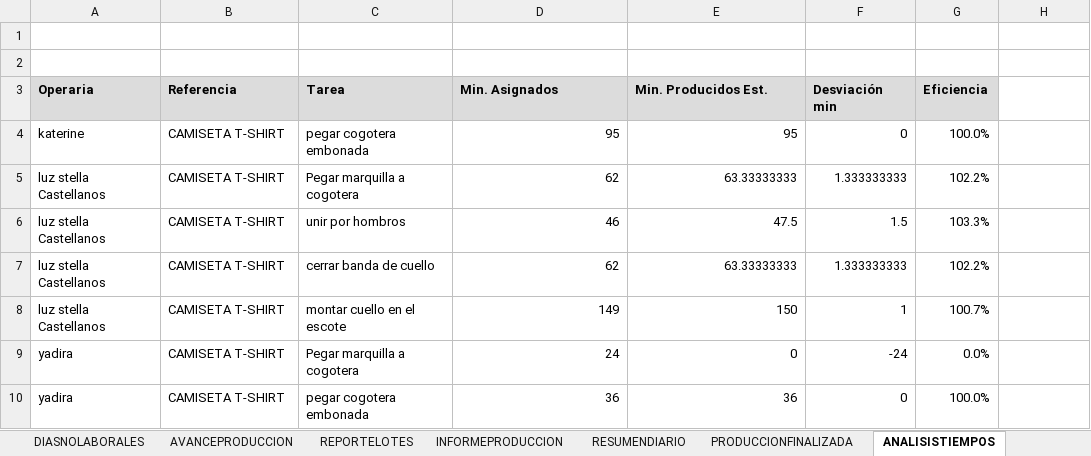
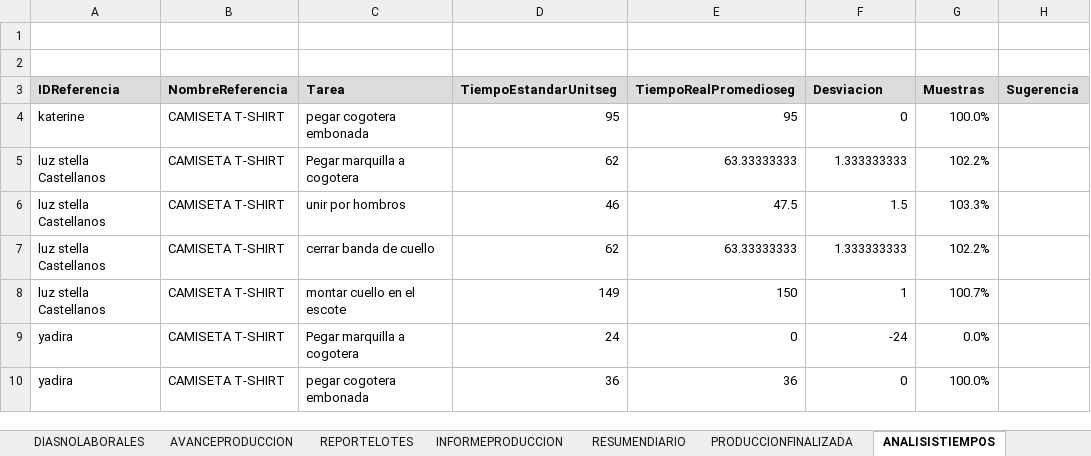
Before and after one commit to mireca22/macro, an Excel workbook: DistribucionProduccionStella.xlsm, sheet ANALISISTIEMPOS, drawn as a sheet; values as stored, in another font and other column widths than the file's, no borders; charts and pictures not drawn; removed rows and columns are numbered as before the commit, all else as after; the diff names each change by its address in the sheet, - before the commit and + after, or states it on an @@ line.

```diff
--- a/DistribucionProduccionStella.xlsm (sheet ANALISISTIEMPOS)
+++ b/DistribucionProduccionStella.xlsm (sheet ANALISISTIEMPOS)
-row 3: Operaria | Referencia | Tarea | Min. Asignados | Min. Producidos Est. | Desviación min | Eficiencia
+row 3: IDReferencia | NombreReferencia | Tarea | TiempoEstandarUnitseg | TiempoRealPromedioseg | Desviacion | Muestras | Sugerencia
```
Also changed, not shown: charts or pictures, 10 other files.
